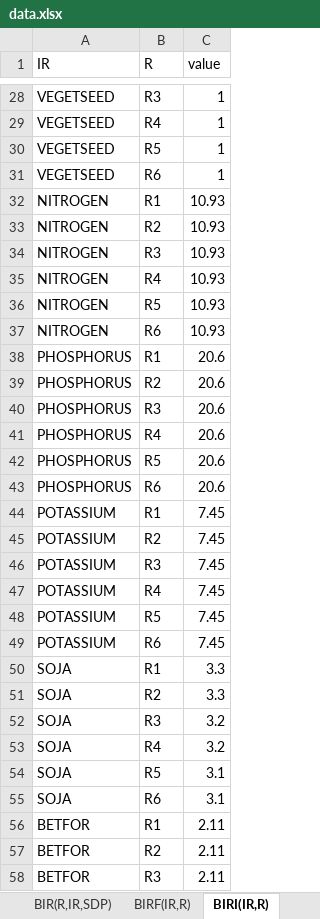
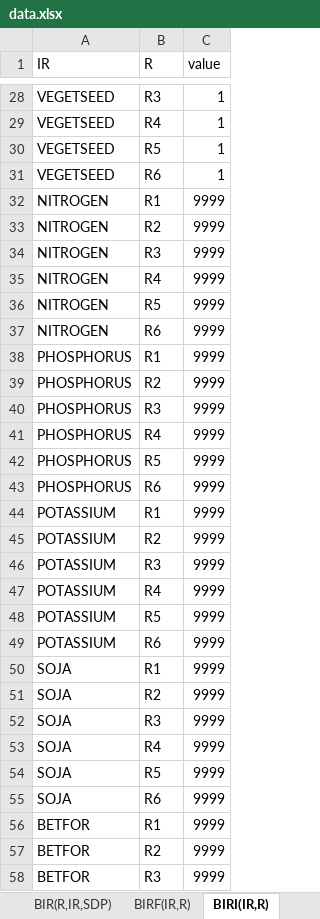
Before and after one commit to AgriFood/SASM, an Excel workbook: data/data.xlsx, sheet BIRI(IR,R), drawn as a sheet; only a part is shown, gaps mark what is left out; values as stored, in another font and other column widths than the file's, no borders; the diff covers the shown part only; the diff names each change by its address in the sheet, - before the commit and + after, or states it on an @@ line.

```diff
--- a/data/data.xlsx (sheet BIRI(IR,R))
+++ b/data/data.xlsx (sheet BIRI(IR,R))
-C32:C37 (value): 10.93
+C32:C37 (value): 9999
-C38:C43 (value): 20.6
+C38:C43 (value): 9999
-C44:C49 (value): 7.45
+C44:C49 (value): 9999
-C50:C51 (value): 3.3
+C50:C51 (value): 9999
-C52:C53 (value): 3.2
+C52:C53 (value): 9999
-C54:C55 (value): 3.1
+C54:C55 (value): 9999
-C56:C58 (value): 2.11
+C56:C58 (value): 9999
```
Also changed, not shown: 18 edited cells elsewhere in this sheet, sheet PRODCOEFL_SA, sheet index, sheet MANURE(AS,IP), sheet BIN(IN,SDP), sheet ECR(R,CR,IP), sheet BISFA(SR,IS), other sheet tabs, 1 other file.
